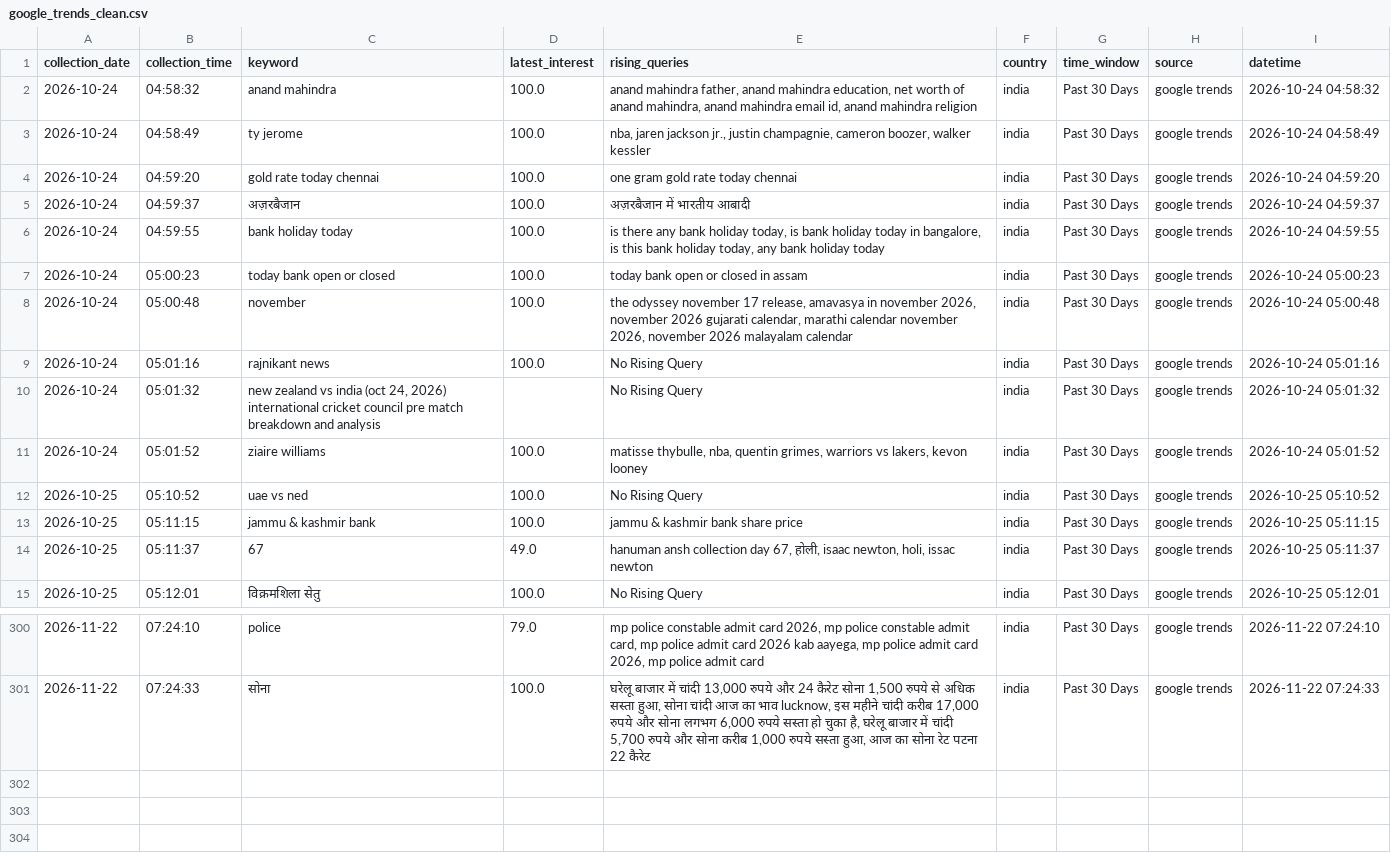
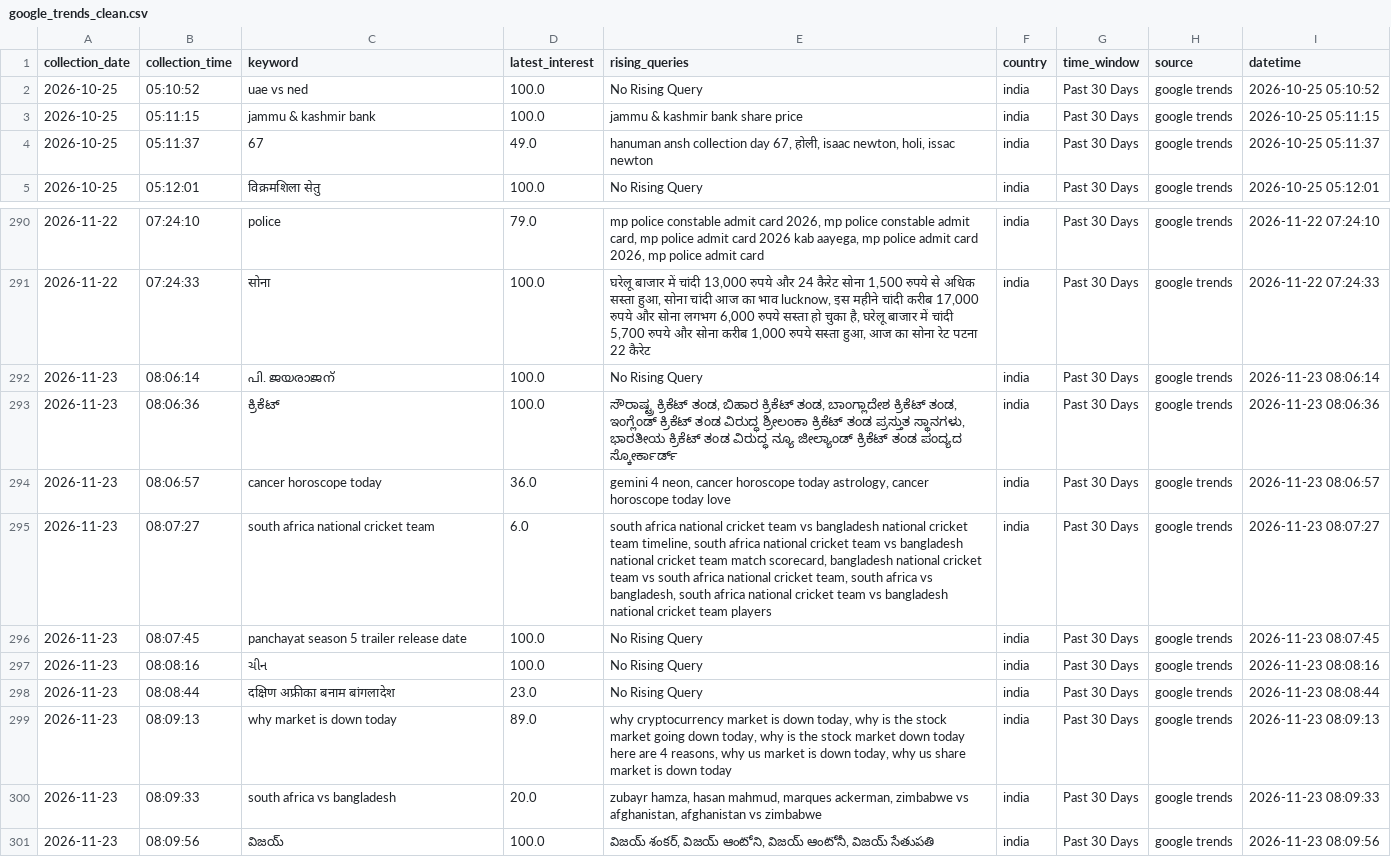
Before and after one commit to ank17a-5/India-Trend-Radar, a CSV file: data/cleaned/google_trends_clean.csv, drawn as a sheet; only a part is shown, gaps mark what is left out.

```diff
--- a/data/cleaned/google_trends_clean.csv
+++ b/data/cleaned/google_trends_clean.csv
@@ -1,12 +1,2 @@
 collection_date,collection_time,keyword,latest_interest,rising_queries,country,time_window,source,datetime
-2026-10-24,04:58:32,anand mahindra,100.0,"anand mahindra father, anand mahindra education, net worth of anand mahindra, anand mahindra email id, anand mahindra religion",india,Past 30 Days,google trends,2026-10-24 04:58:32
-2026-10-24,04:58:49,ty jerome,100.0,"nba, jaren jackson jr., justin champagnie, cameron boozer, walker kessler",india,Past 30 Days,google trends,2026-10-24 04:58:49
-2026-10-24,04:59:20,gold rate today chennai,100.0,one gram gold rate today chennai,india,Past 30 Days,google trends,2026-10-24 04:59:20
-2026-10-24,04:59:37,अज़रबैजान,100.0,अज़रबैजान में भारतीय आबादी,india,Past 30 Days,google trends,2026-10-24 04:59:37
-2026-10-24,04:59:55,bank holiday today,100.0,"is there any bank holiday today, is bank holiday today in bangalore, is this bank holiday today, any bank holiday today",india,Past 30 Days,google trends,2026-10-24 04:59:55
-2026-10-24,05:00:23,today bank open or closed,100.0,today bank open or closed in assam,india,Past 30 Days,google trends,2026-10-24 05:00:23
-2026-10-24,05:00:48,november,100.0,"the odyssey november 17 release, amavasya in november 2026, november 2026 gujarati calendar, marathi calendar november 2026, november 2026 malayalam calendar",india,Past 30 Days,google trends,2026-10-24 05:00:48
-2026-10-24,05:01:16,rajnikant news,100.0,No Rising Query,india,Past 30 Days,google trends,2026-10-24 05:01:16
-2026-10-24,05:01:32,"new zealand vs india (oct 24, 2026) international cricket council pre match breakdown and analysis",,No Rising Query,india,Past 30 Days,google trends,2026-10-24 05:01:32
-2026-10-24,05:01:52,ziaire williams,100.0,"matisse thybulle, nba, quentin grimes, warriors vs lakers, kevon looney",india,Past 30 Days,google trends,2026-10-24 05:01:52
 2026-10-25,05:10:52,uae vs ned,100.0,No Rising Query,india,Past 30 Days,google trends,2026-10-25 05:10:52
@@ -301 +291,11 @@ collection_date,collection_time,keyword,latest_interest,rising_queries,country,t
 2026-11-22,07:24:33,सोना,100.0,"घरेलू बाजार में चांदी 13,000 रुपये और 24 कैरेट सोना 1,500 रुपये से अधिक सस्ता हुआ, सोना चांदी आज का भाव lucknow, इस महीने चांदी करीब 17,000 रुपये और सोना लगभग 6,000 रुपये सस्ता हो चुका है, घरेलू बाजार में चांदी 5,700 रुपये और सोना करीब 1,000 रुपये सस्ता हुआ, आज का सोना रेट पटना 22 कैरेट",india,Past 30 Days,google trends,2026-11-22 07:24:33
+2026-11-23,08:06:14,പി. ജയരാജന്,100.0,No Rising Query,india,Past 30 Days,google trends,2026-11-23 08:06:14
+2026-11-23,08:06:36,ಕ್ರಿಕೆಟ್,100.0,"ಸೌರಾಷ್ಟ್ರ ಕ್ರಿಕೆಟ್ ತಂಡ, ಬಿಹಾರ ಕ್ರಿಕೆಟ್ ತಂಡ, ಬಾಂಗ್ಲಾದೇಶ ಕ್ರಿಕೆಟ್ ತಂಡ, ಇಂಗ್ಲೆಂಡ್ ಕ್ರಿಕೆಟ್ ತಂಡ ವಿರುದ್ಧ ಶ್ರೀಲಂಕಾ ಕ್ರಿಕೆಟ್ ತಂಡ ಪ್ರಸ್ತುತ ಸ್ಥಾನಗಳು, ಭಾರತೀಯ ಕ್ರಿಕೆಟ್ ತಂಡ ವಿರುದ್ಧ ನ್ಯೂ ಜೀಲ್ಯಾಂಡ್ ಕ್ರಿಕೆಟ್ ತಂಡ ಪಂದ್ಯದ ಸ್ಕೋರ್ಕಾರ್ಡ್",india,Past 30 Days,google trends,2026-11-23 08:06:36
+2026-11-23,08:06:57,cancer horoscope today,36.0,"gemini 4 neon, cancer horoscope today astrology, cancer horoscope today love",india,Past 30 Days,google trends,2026-11-23 08:06:57
+2026-11-23,08:07:27,south africa national cricket team,6.0,"south africa national cricket team vs bangladesh national cricket team timeline, south africa national cricket team vs bangladesh national cricket team match scorecard, bangladesh national cricket team vs south africa national cricket team, south africa vs bangladesh, south africa national cricket team vs bangladesh national cricket team players",india,Past 30 Days,google trends,2026-11-23 08:07:27
+2026-11-23,08:07:45,panchayat season 5 trailer release date,100.0,No Rising Query,india,Past 30 Days,google trends,2026-11-23 08:07:45
+2026-11-23,08:08:16,ચીન,100.0,No Rising Query,india,Past 30 Days,google trends,2026-11-23 08:08:16
+2026-11-23,08:08:44,दक्षिण अफ्रीका बनाम बांगलादेश,23.0,No Rising Query,india,Past 30 Days,google trends,2026-11-23 08:08:44
+2026-11-23,08:09:13,why market is down today,89.0,"why cryptocurrency market is down today, why is the stock market going down today, why is the stock market down today here are 4 reasons, why us market is down today, why us share market is down today",india,Past 30 Days,google trends,2026-11-23 08:09:13
+2026-11-23,08:09:33,south africa vs bangladesh,20.0,"zubayr hamza, hasan mahmud, marques ackerman, zimbabwe vs afghanistan, afghanistan vs zimbabwe",india,Past 30 Days,google trends,2026-11-23 08:09:33
+2026-11-23,08:09:56,విజయ్,100.0,"విజయ్ శంకర్, విజయ్ ఆంటోని, విజయ్ ఆంటోనీ, విజయ్ సేతుపతి",india,Past 30 Days,google trends,2026-11-23 08:09:56
```
Also changed, not shown: data/predictions/prophet_predictions.csv, data/predictions/virality_predictions.csv, 16 other files.
